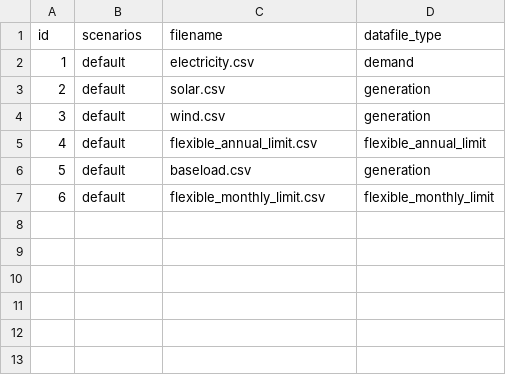
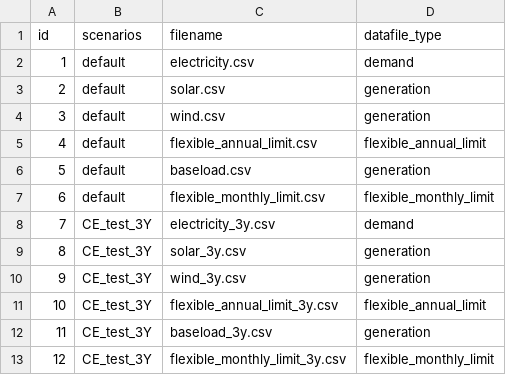
Before and after one commit to ChengChengRE100ANU/FIRM_CE-Indonesia, a CSV file: inputs/config/datafiles.csv, drawn as a sheet; the diff names each change by its address in the sheet, - before the commit and + after, or states it on an @@ line.

```diff
--- a/inputs/config/datafiles.csv
+++ b/inputs/config/datafiles.csv
+row 8: 7 | CE_test_3Y | electricity_3y.csv | demand
+row 9: 8 | CE_test_3Y | solar_3y.csv | generation
+row 10: 9 | CE_test_3Y | wind_3y.csv | generation
+row 11: 10 | CE_test_3Y | flexible_annual_limit_3y.csv | flexible_annual_limit
+row 12: 11 | CE_test_3Y | baseload_3y.csv | generation
+row 13: 12 | CE_test_3Y | flexible_monthly_limit_3y.csv | flexible_monthly_limit
```
Also changed, not shown: inputs/config/config.csv, inputs/config/generators.csv, 51 other files.
